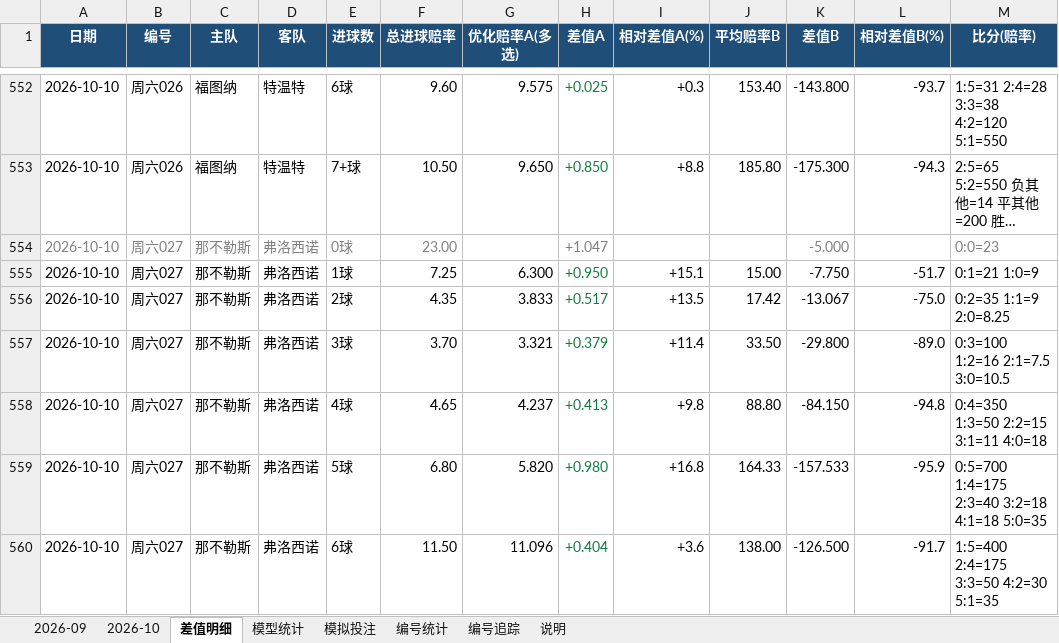
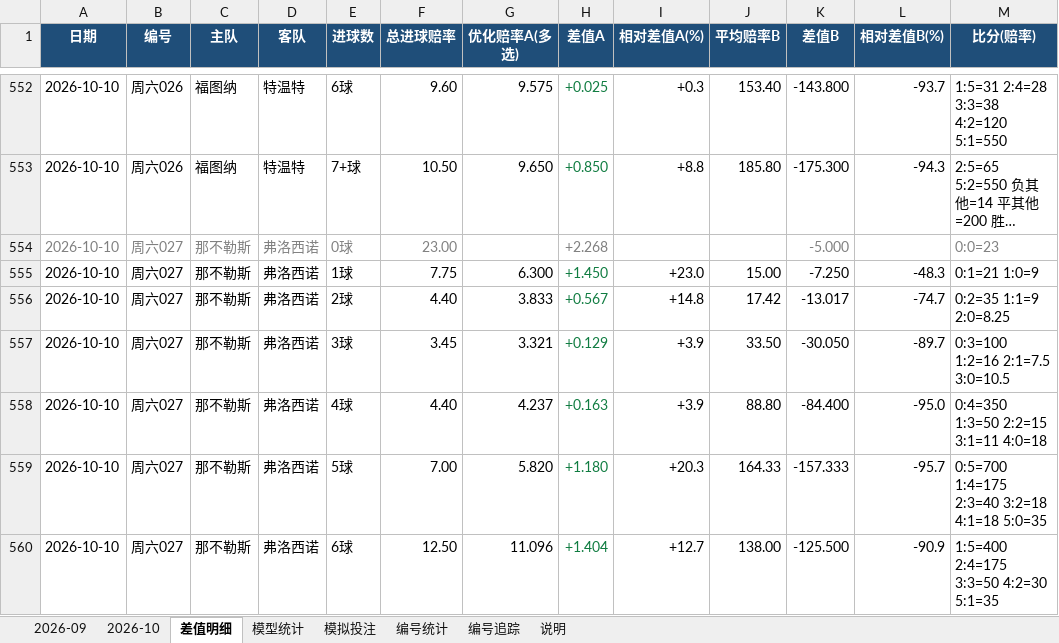
Before and after one commit to chuangyuyu/jingcai, an Excel workbook: docs/excel/竞彩进球数预测.xlsx, sheet 差值明细, drawn as a sheet; only a part is shown, gaps mark what is left out; long unchanged cells end in …; values as stored, in another font and other column widths than the file's, no borders; the diff covers the shown part only; the diff names each change by its address in the sheet, - before the commit and + after, or states it on an @@ line.

Commit message:
data: 赔率 新增0 变化11 快照+11（2026-10-10 2026-10-11 2026-10-12）；赛果回填 2 场（2026-10-10）；冻结预测 1 场；编号警戒 1 项；Excel 更新

```diff
--- a/docs/excel/竞彩进球数预测.xlsx (sheet 差值明细)
+++ b/docs/excel/竞彩进球数预测.xlsx (sheet 差值明细)
-H554 (差值A): +1.047
+H554 (差值A): +2.268
-F555 (总进球赔率): 7.25
+F555 (总进球赔率): 7.75
-H555 (差值A): +0.950
+H555 (差值A): +1.450
-I555 (相对差值A(%)): +15.1
+I555 (相对差值A(%)): +23.0
-K555 (差值B): -7.750
+K555 (差值B): -7.250
-L555 (相对差值B(%)): -51.7
+L555 (相对差值B(%)): -48.3
-F556 (总进球赔率): 4.35
+F556 (总进球赔率): 4.40
-H556 (差值A): +0.517
+H556 (差值A): +0.567
-I556 (相对差值A(%)): +13.5
+I556 (相对差值A(%)): +14.8
-K556 (差值B): -13.067
+K556 (差值B): -13.017
-L556 (相对差值B(%)): -75.0
+L556 (相对差值B(%)): -74.7
-F557 (总进球赔率): 3.70
+F557 (总进球赔率): 3.45
-H557 (差值A): +0.379
+H557 (差值A): +0.129
-I557 (相对差值A(%)): +11.4
+I557 (相对差值A(%)): +3.9
-K557 (差值B): -29.800
+K557 (差值B): -30.050
-L557 (相对差值B(%)): -89.0
+L557 (相对差值B(%)): -89.7
-F558 (总进球赔率): 4.65
+F558 (总进球赔率): 4.40
-H558 (差值A): +0.413
+H558 (差值A): +0.163
-I558 (相对差值A(%)): +9.8
+I558 (相对差值A(%)): +3.9
-K558 (差值B): -84.150
+K558 (差值B): -84.400
-L558 (相对差值B(%)): -94.8
+L558 (相对差值B(%)): -95.0
-F559 (总进球赔率): 6.80
+F559 (总进球赔率): 7.00
-H559 (差值A): +0.980
+H559 (差值A): +1.180
-I559 (相对差值A(%)): +16.8
+I559 (相对差值A(%)): +20.3
-K559 (差值B): -157.533
+K559 (差值B): -157.333
-L559 (相对差值B(%)): -95.9
+L559 (相对差值B(%)): -95.7
-F560 (总进球赔率): 11.50
+F560 (总进球赔率): 12.50
-H560 (差值A): +0.404
+H560 (差值A): +1.404
-I560 (相对差值A(%)): +3.6
+I560 (相对差值A(%)): +12.7
-K560 (差值B): -126.500
+K560 (差值B): -125.500
-L560 (相对差值B(%)): -91.7
+L560 (相对差值B(%)): -90.9
```
Also changed, not shown: 239 edited cells and cell formats elsewhere in this sheet, sheet 模拟投注, sheet 2026-10, sheet 编号追踪, sheet 模型统计, sheet 编号统计, 7 other files.
